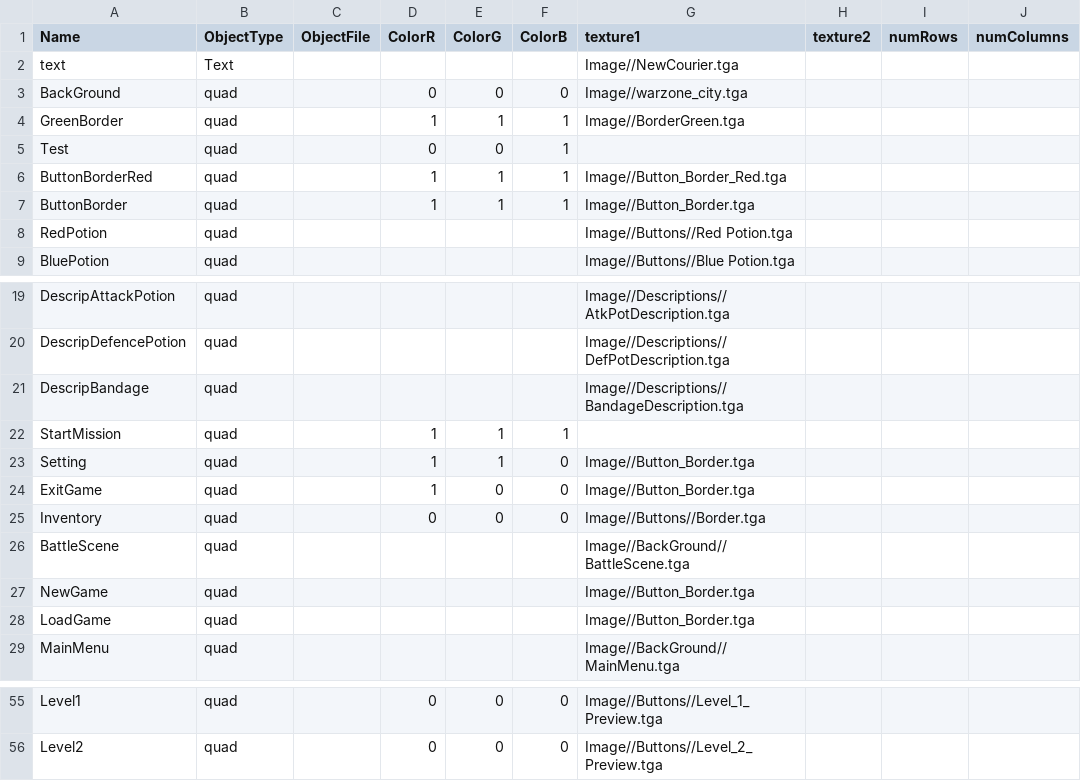
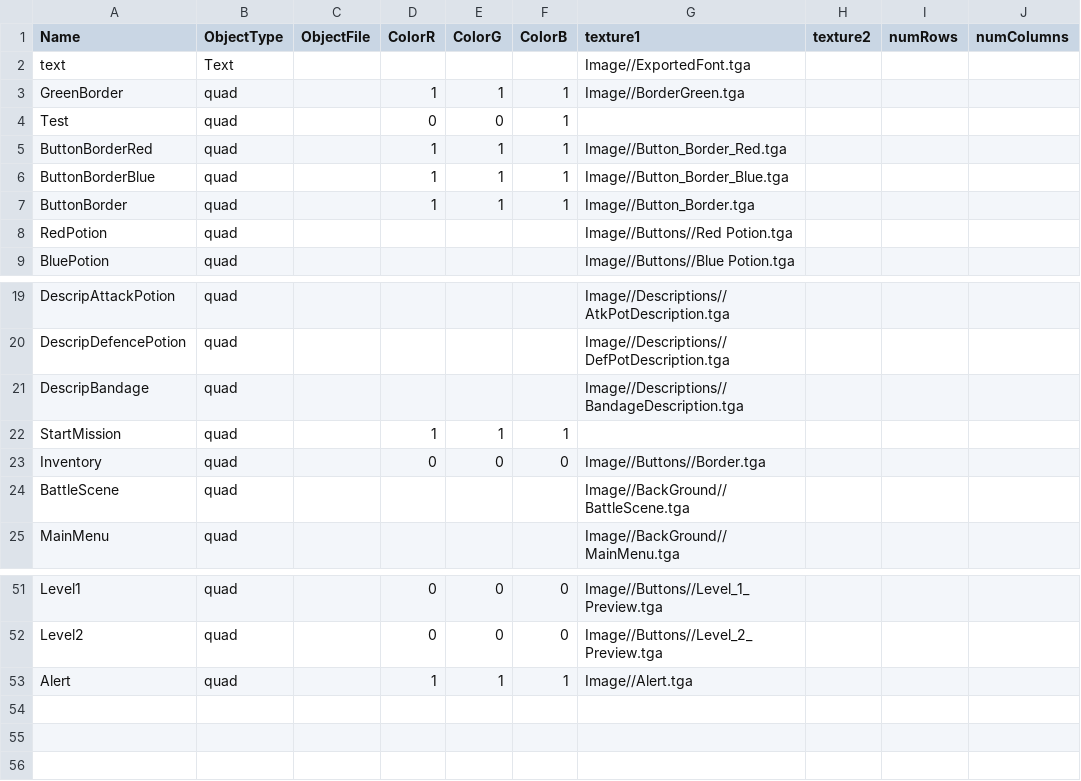
Before and after one commit to BlazeIgnite/SP4, a CSV file: SP4/Base/CSVFiles/MeshDriven.csv, drawn as a sheet; only a part is shown, gaps mark what is left out.

```diff
--- a/SP4/Base/CSVFiles/MeshDriven.csv
+++ b/SP4/Base/CSVFiles/MeshDriven.csv
@@ -1,4 +1,3 @@
 Name,ObjectType,ObjectFile,ColorR,ColorG,ColorB,texture1,texture2,numRows,numColumns
-text,Text,,,,,Image//NewCourier.tga,,,
-BackGround,quad,,0,0,0,Image//warzone_city.tga,,,
+text,Text,,,,,Image//ExportedFont.tga,,,
 GreenBorder,quad,,1,1,1,Image//BorderGreen.tga,,,
@@ -6,2 +5,3 @@ Test,quad,,0,0,1,,,,
 ButtonBorderRed,quad,,1,1,1,Image//Button_Border_Red.tga,,,
+ButtonBorderBlue,quad,,1,1,1,Image//Button_Border_Blue.tga,,,
 ButtonBorder,quad,,1,1,1,Image//Button_Border.tga,,,
@@ -22,8 +22,4 @@ DescripBandage,quad,,,,,Image//Descriptions//BandageDescription.tga,,,
 StartMission,quad,,1,1,1,,,,
-Setting,quad,,1,1,0,Image//Button_Border.tga,,,
-ExitGame,quad,,1,0,0,Image//Button_Border.tga,,,
 Inventory,quad,,0,0,0,Image//Buttons//Border.tga,,,
 BattleScene,quad,,,,,Image//BackGround//BattleScene.tga,,,
-NewGame,quad,,,,,Image//Button_Border.tga,,,
-LoadGame,quad,,,,,Image//Button_Border.tga,,,
 MainMenu,quad,,,,,Image//BackGround//MainMenu.tga,,,
@@ -56 +52,2 @@ Level1,quad,,0,0,0,Image//Buttons//Level_1_Preview.tga,,,
 Level2,quad,,0,0,0,Image//Buttons//Level_2_Preview.tga,,,
+Alert,quad,,1,1,1,Image//Alert.tga,,,
```
Also changed, not shown: 19 other files.
